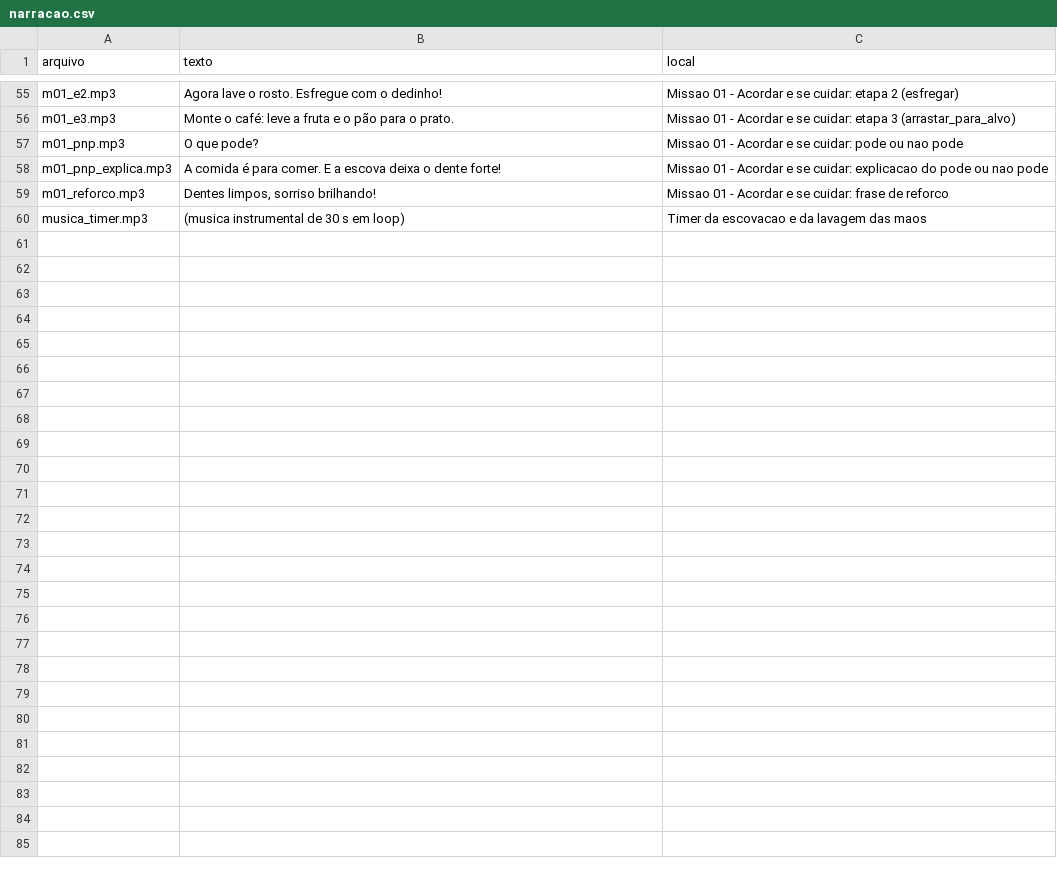
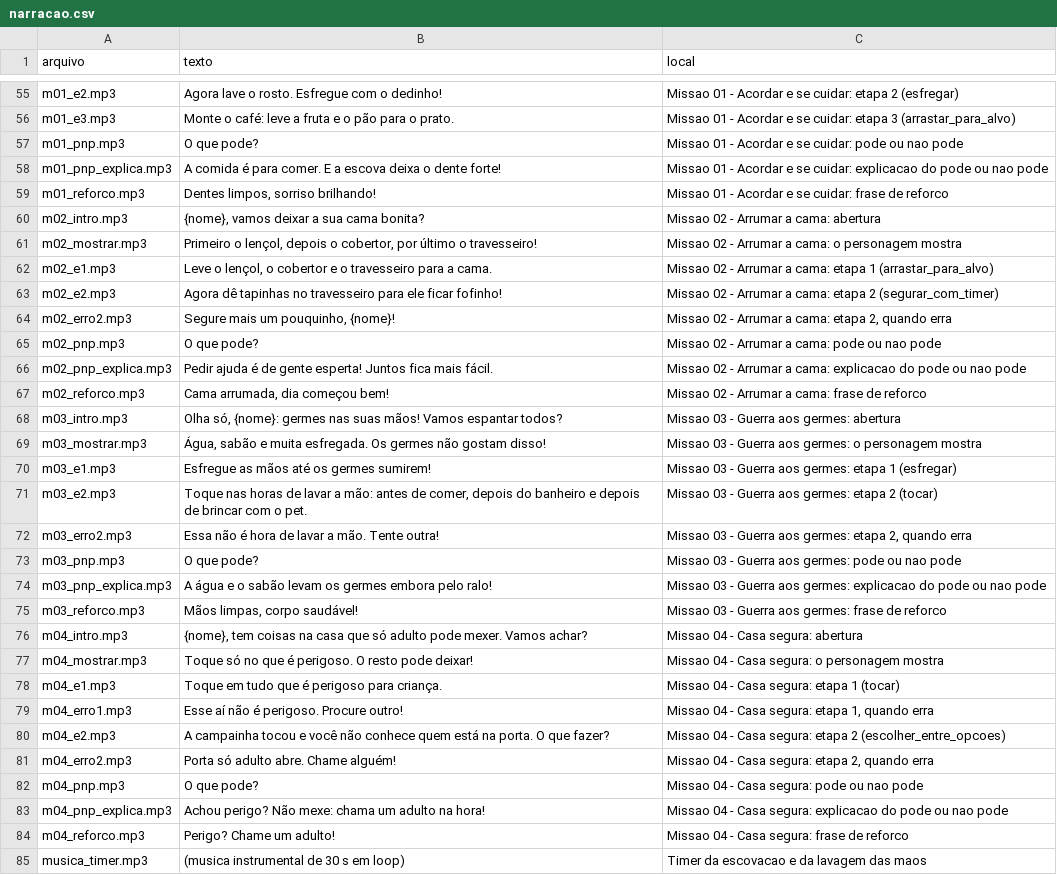
Before and after one commit to rondalves/jogoinfantil, a CSV file: assets/audio/narracao.csv, drawn as a sheet; only a part is shown, gaps mark what is left out.

```diff
--- a/assets/audio/narracao.csv
+++ b/assets/audio/narracao.csv
@@ -59,2 +59,27 @@ m01_pnp_explica.mp3;A comida é para comer. E a escova deixa o dente forte!;Miss
 m01_reforco.mp3;Dentes limpos, sorriso brilhando!;Missao 01 - Acordar e se cuidar: frase de reforco
+m02_intro.mp3;{nome}, vamos deixar a sua cama bonita?;Missao 02 - Arrumar a cama: abertura
+m02_mostrar.mp3;Primeiro o lençol, depois o cobertor, por último o travesseiro!;Missao 02 - Arrumar a cama: o personagem mostra
+m02_e1.mp3;Leve o lençol, o cobertor e o travesseiro para a cama.;Missao 02 - Arrumar a cama: etapa 1 (arrastar_para_alvo)
+m02_e2.mp3;Agora dê tapinhas no travesseiro para ele ficar fofinho!;Missao 02 - Arrumar a cama: etapa 2 (segurar_com_timer)
+m02_erro2.mp3;Segure mais um pouquinho, {nome}!;Missao 02 - Arrumar a cama: etapa 2, quando erra
+m02_pnp.mp3;O que pode?;Missao 02 - Arrumar a cama: pode ou nao pode
+m02_pnp_explica.mp3;Pedir ajuda é de gente esperta! Juntos fica mais fácil.;Missao 02 - Arrumar a cama: explicacao do pode ou nao pode
+m02_reforco.mp3;Cama arrumada, dia começou bem!;Missao 02 - Arrumar a cama: frase de reforco
+m03_intro.mp3;Olha só, {nome}: germes nas suas mãos! Vamos espantar todos?;Missao 03 - Guerra aos germes: abertura
+m03_mostrar.mp3;Água, sabão e muita esfregada. Os germes não gostam disso!;Missao 03 - Guerra aos germes: o personagem mostra
+m03_e1.mp3;Esfregue as mãos até os germes sumirem!;Missao 03 - Guerra aos germes: etapa 1 (esfregar)
+m03_e2.mp3;Toque nas horas de lavar a mão: antes de comer, depois do banheiro e depois de brincar com o pet.;Missao 03 - Guerra aos germes: etapa 2 (tocar)
+m03_erro2.mp3;Essa não é hora de lavar a mão. Tente outra!;Missao 03 - Guerra aos germes: etapa 2, quando erra
+m03_pnp.mp3;O que pode?;Missao 03 - Guerra aos germes: pode ou nao pode
+m03_pnp_explica.mp3;A água e o sabão levam os germes embora pelo ralo!;Missao 03 - Guerra aos germes: explicacao do pode ou nao pode
+m03_reforco.mp3;Mãos limpas, corpo saudável!;Missao 03 - Guerra aos germes: frase de reforco
+m04_intro.mp3;{nome}, tem coisas na casa que só adulto pode mexer. Vamos achar?;Missao 04 - Casa segura: abertura
+m04_mostrar.mp3;Toque só no que é perigoso. O resto pode deixar!;Missao 04 - Casa segura: o personagem mostra
+m04_e1.mp3;Toque em tudo que é perigoso para criança.;Missao 04 - Casa segura: etapa 1 (tocar)
+m04_erro1.mp3;Esse aí não é perigoso. Procure outro!;Missao 04 - Casa segura: etapa 1, quando erra
+m04_e2.mp3;A campainha tocou e você não conhece quem está na porta. O que fazer?;Missao 04 - Casa segura: etapa 2 (escolher_entre_opcoes)
+m04_erro2.mp3;Porta só adulto abre. Chame alguém!;Missao 04 - Casa segura: etapa 2, quando erra
+m04_pnp.mp3;O que pode?;Missao 04 - Casa segura: pode ou nao pode
+m04_pnp_explica.mp3;Achou perigo? Não mexe: chama um adulto na hora!;Missao 04 - Casa segura: explicacao do pode ou nao pode
+m04_reforco.mp3;Perigo? Chame um adulto!;Missao 04 - Casa segura: frase de reforco
 musica_timer.mp3;(musica instrumental de 30 s em loop);Timer da escovacao e da lavagem das maos
```
Also changed, not shown: 37 other files.
